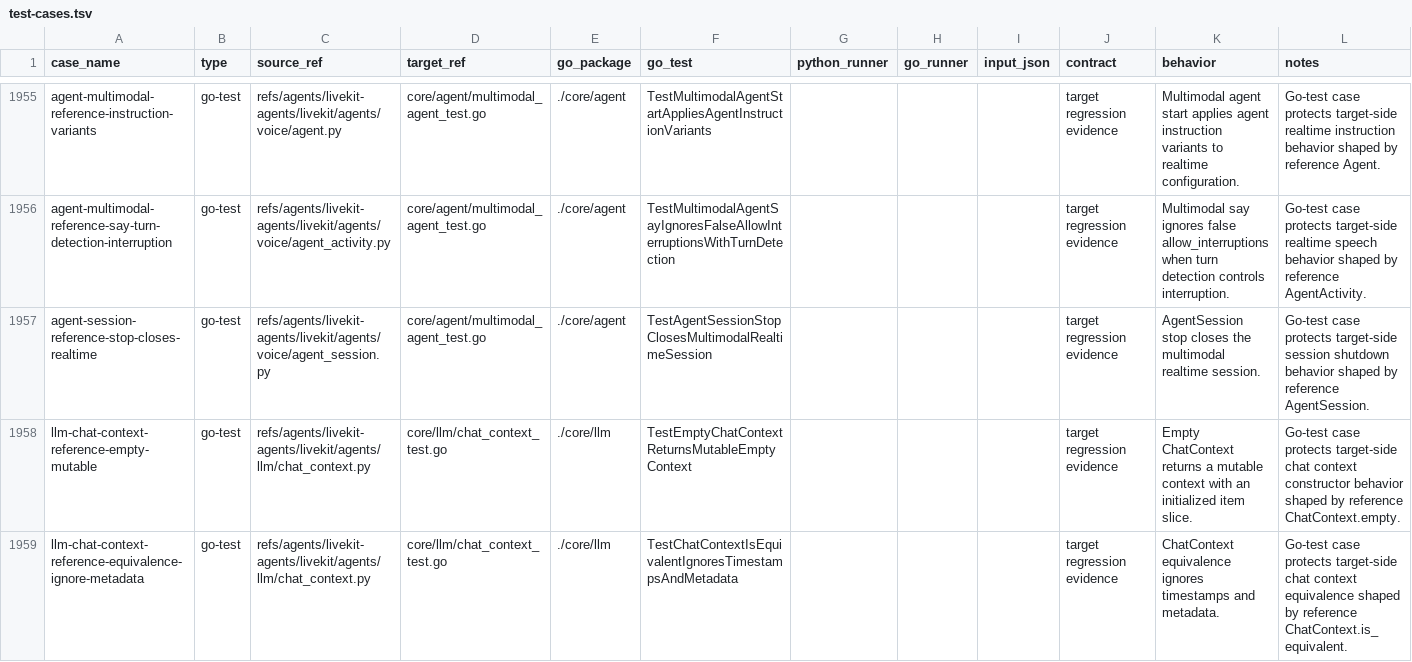
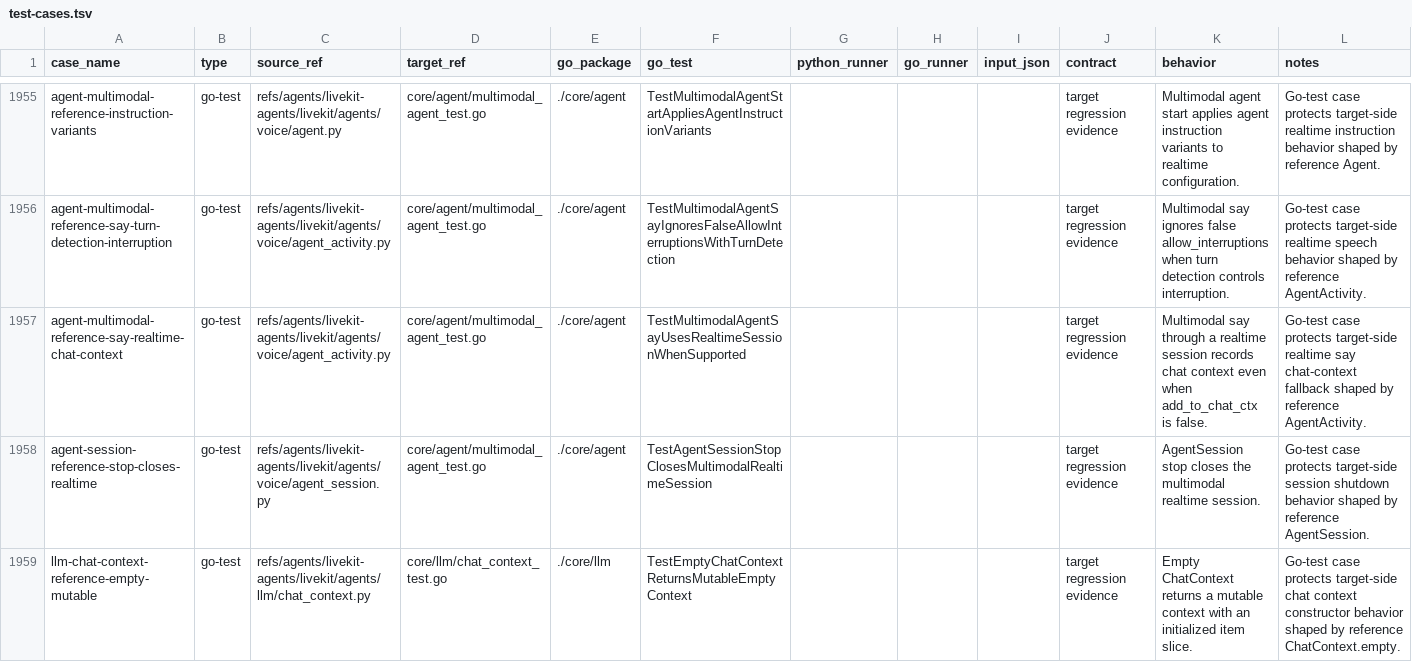
Before and after one commit to cavos-io/rtp-agent, a TSV file: scripts/parity-fixtures/test-cases.tsv, drawn as a sheet; only a part is shown, gaps mark what is left out; the shorter side is filled out with more unchanged rows.

Commit message:
test(parity): cover realtime say chat context

```diff
--- a/scripts/parity-fixtures/test-cases.tsv
+++ b/scripts/parity-fixtures/test-cases.tsv
@@ -1956,2 +1956,3 @@ agent-multimodal-reference-instruction-variants	go-test	refs/agents/livekit-agen
 agent-multimodal-reference-say-turn-detection-interruption	go-test	refs/agents/livekit-agents/livekit/agents/voice/agent_activity.py	core/agent/multimodal_agent_test.go	./core/agent	TestMultimodalAgentSayIgnoresFalseAllowInterruptionsWithTurnDetection				target regression evidence	Multimodal say ignores false allow_interruptions when turn detection controls interruption.	Go-test case protects target-side realtime speech behavior shaped by reference AgentActivity.
+agent-multimodal-reference-say-realtime-chat-context	go-test	refs/agents/livekit-agents/livekit/agents/voice/agent_activity.py	core/agent/multimodal_agent_test.go	./core/agent	TestMultimodalAgentSayUsesRealtimeSessionWhenSupported				target regression evidence	Multimodal say through a realtime session records chat context even when add_to_chat_ctx is false.	Go-test case protects target-side realtime say chat-context fallback shaped by reference AgentActivity.
 agent-session-reference-stop-closes-realtime	go-test	refs/agents/livekit-agents/livekit/agents/voice/agent_session.py	core/agent/multimodal_agent_test.go	./core/agent	TestAgentSessionStopClosesMultimodalRealtimeSession				target regression evidence	AgentSession stop closes the multimodal realtime session.	Go-test case protects target-side session shutdown behavior shaped by reference AgentSession.
```
